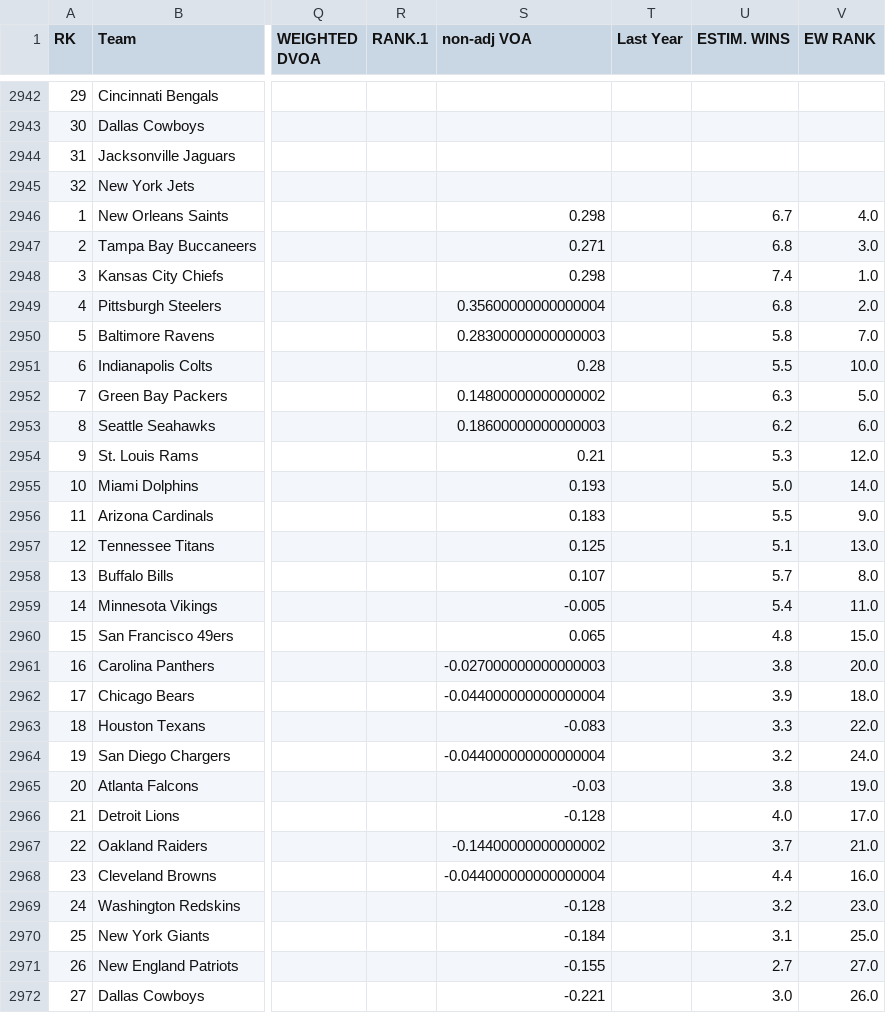
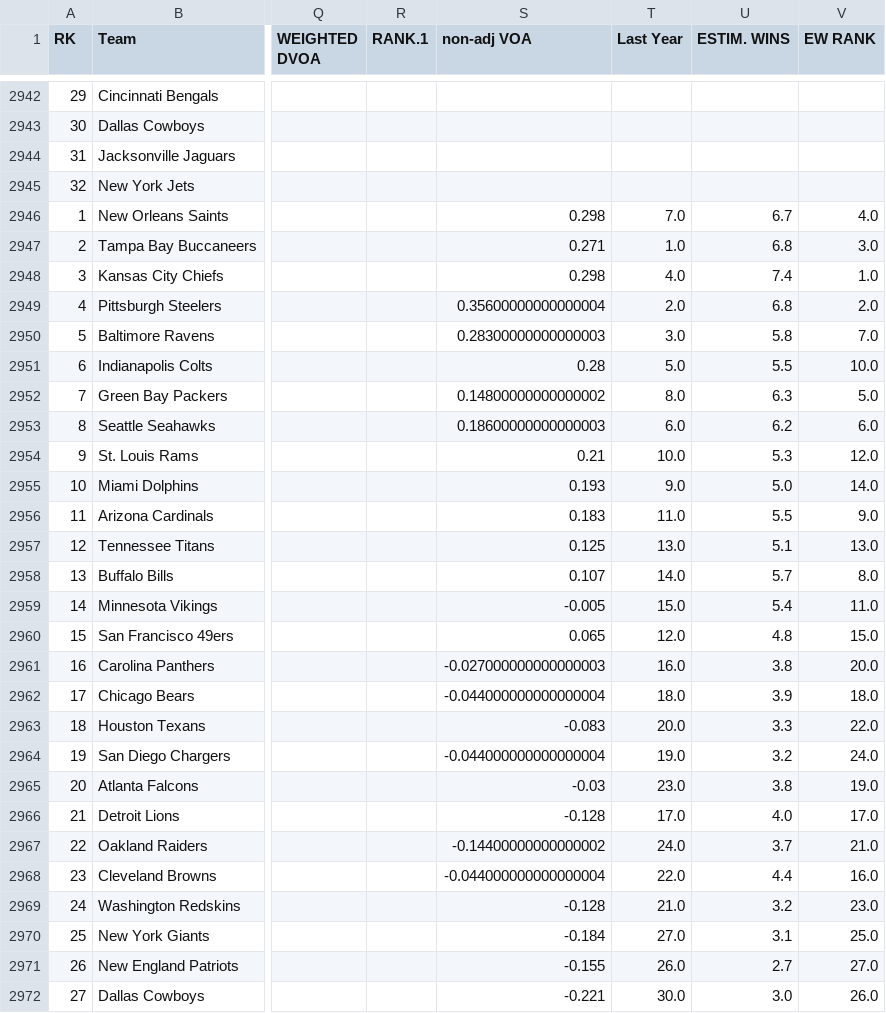
Before and after one commit to adithyav09/NFL-Big-Data-Bowl-2021.github.io, a CSV file: Advanced Stats/DVOA_weekly.csv, drawn as a sheet; only a part is shown, gaps mark what is left out; the diff covers the shown part only; the diff names each change by its address in the sheet, - before the commit and + after, or states it on an @@ line.

```diff
--- a/Advanced Stats/DVOA_weekly.csv
+++ b/Advanced Stats/DVOA_weekly.csv
-T2946 (Last Year): (empty)
+T2946 (Last Year): 7.0
-T2947 (Last Year): (empty)
+T2947 (Last Year): 1.0
-T2948 (Last Year): (empty)
+T2948 (Last Year): 4.0
-T2949 (Last Year): (empty)
+T2949 (Last Year): 2.0
-T2950 (Last Year): (empty)
+T2950 (Last Year): 3.0
-T2951 (Last Year): (empty)
+T2951 (Last Year): 5.0
-T2952 (Last Year): (empty)
+T2952 (Last Year): 8.0
-T2953 (Last Year): (empty)
+T2953 (Last Year): 6.0
-T2954 (Last Year): (empty)
+T2954 (Last Year): 10.0
-T2955 (Last Year): (empty)
+T2955 (Last Year): 9.0
-T2956 (Last Year): (empty)
+T2956 (Last Year): 11.0
-T2957 (Last Year): (empty)
+T2957 (Last Year): 13.0
-T2958 (Last Year): (empty)
+T2958 (Last Year): 14.0
-T2959 (Last Year): (empty)
+T2959 (Last Year): 15.0
-T2960 (Last Year): (empty)
+T2960 (Last Year): 12.0
-T2961 (Last Year): (empty)
+T2961 (Last Year): 16.0
-T2962 (Last Year): (empty)
+T2962 (Last Year): 18.0
-T2963 (Last Year): (empty)
+T2963 (Last Year): 20.0
-T2964 (Last Year): (empty)
+T2964 (Last Year): 19.0
-T2965 (Last Year): (empty)
+T2965 (Last Year): 23.0
-T2966 (Last Year): (empty)
+T2966 (Last Year): 17.0
-T2967 (Last Year): (empty)
+T2967 (Last Year): 24.0
-T2968 (Last Year): (empty)
+T2968 (Last Year): 22.0
-T2969 (Last Year): (empty)
+T2969 (Last Year): 21.0
-T2970 (Last Year): (empty)
+T2970 (Last Year): 27.0
-T2971 (Last Year): (empty)
+T2971 (Last Year): 26.0
-T2972 (Last Year): (empty)
+T2972 (Last Year): 30.0
```
Also changed, not shown: 5 edited cells elsewhere in this file, Advanced Stats/DVOA.csv, Advanced Stats/DVOA_yearly.csv, 2 other files.
